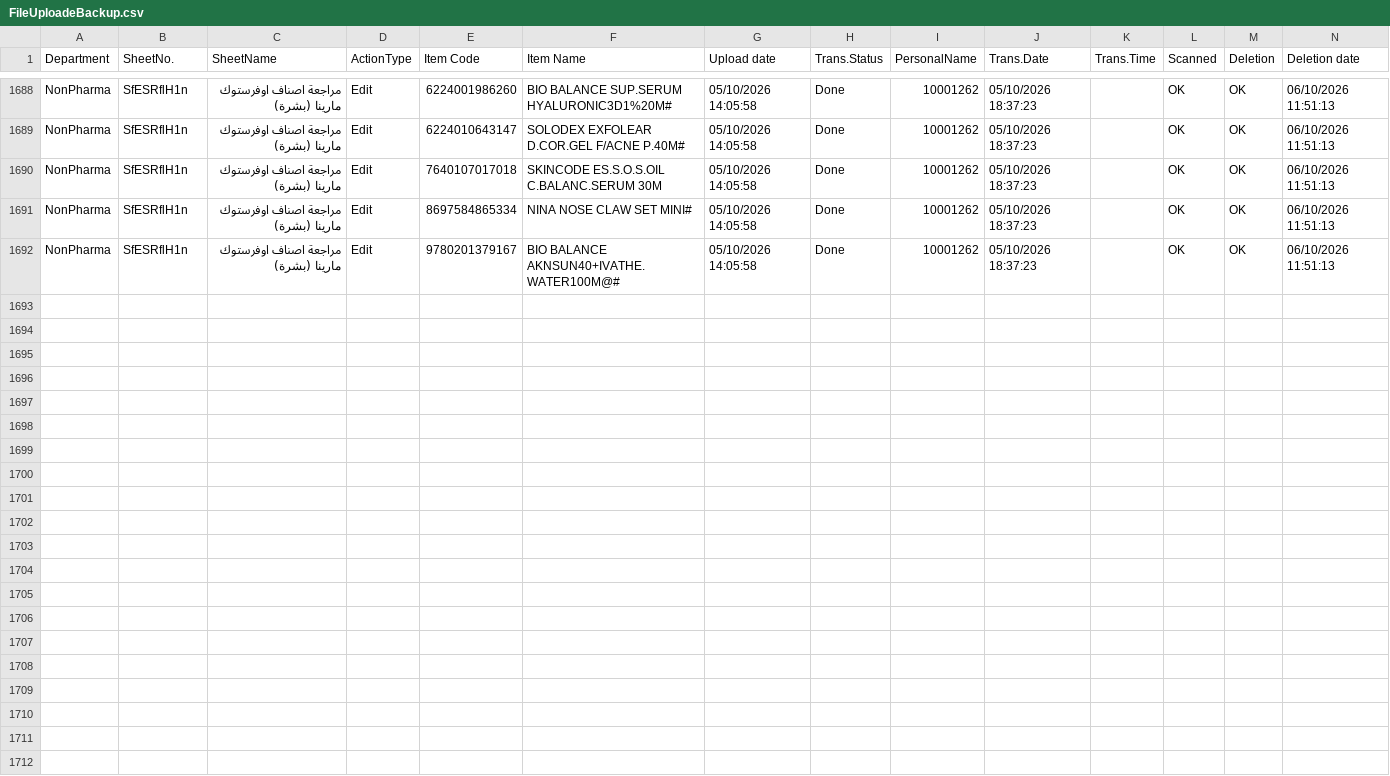
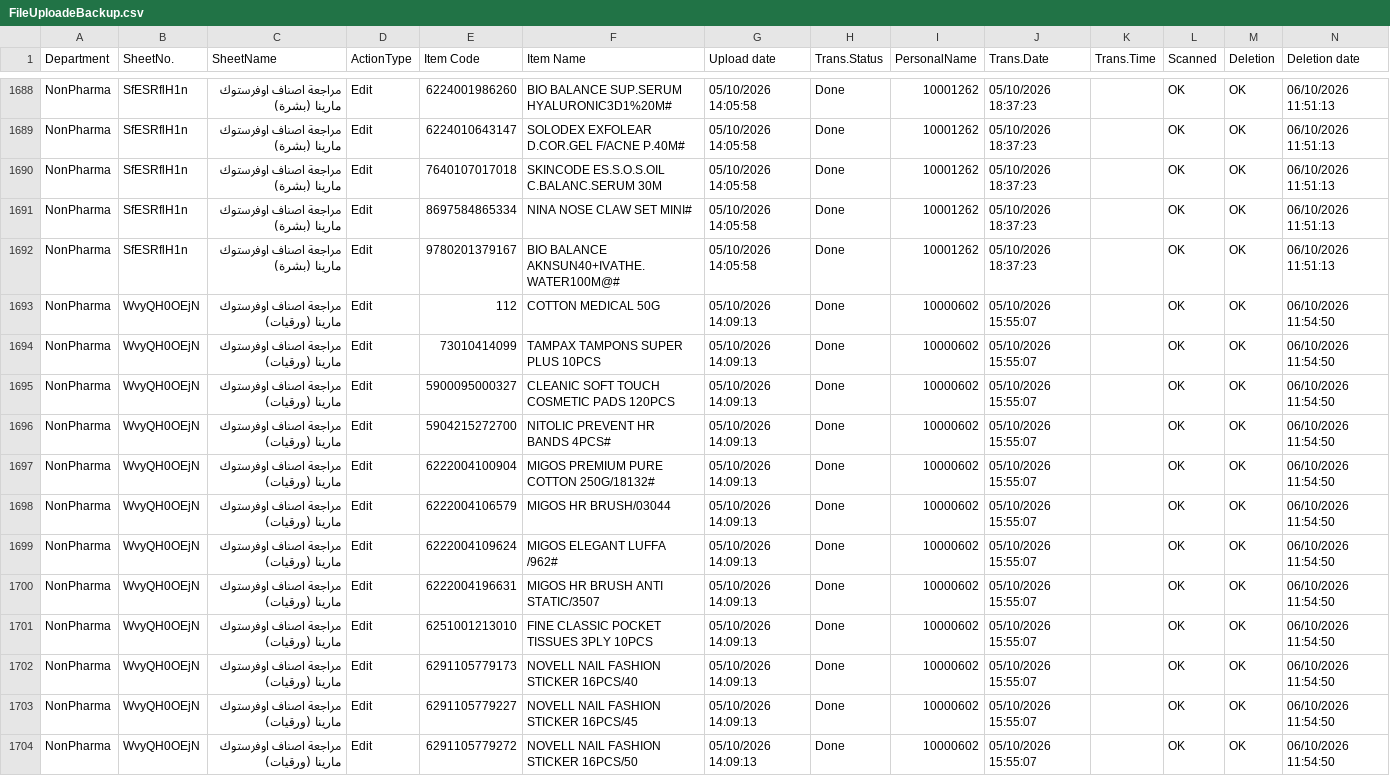
Before and after one commit to sysorapro/warehouse-scanner-Data, a CSV file: FileUploadeBackup.csv, drawn as a sheet; only a part is shown, gaps mark what is left out; the diff names each change by its address in the sheet, - before the commit and + after, or states it on an @@ line.

Commit message:
Backup FileUploade records

```diff
--- a/FileUploadeBackup.csv
+++ b/FileUploadeBackup.csv
+row 1693: NonPharma | WvyQH0OEjN | مراجعة اصناف اوفرستوك مارينا (ورقيات) | Edit | 112 | COTTON MEDICAL 50G | 05/10/2026 14:09:13 | Done | 10000602 | 05/10/2026 15:55:07 |  | OK | OK | 06/10/2026 11:54:50
+row 1694: NonPharma | WvyQH0OEjN | مراجعة اصناف اوفرستوك مارينا (ورقيات) | Edit | 73010414099 | TAMPAX TAMPONS SUPER PLUS 10PCS | 05/10/2026 14:09:13 | Done | 10000602 | 05/10/2026 15:55:07 |  | OK | OK | 06/10/2026 11:54:50
+row 1695: NonPharma | WvyQH0OEjN | مراجعة اصناف اوفرستوك مارينا (ورقيات) | Edit | 5900095000327 | CLEANIC SOFT TOUCH COSMETIC PADS 120PCS | 05/10/2026 14:09:13 | Done | 10000602 | 05/10/2026 15:55:07 |  | OK | OK | 06/10/2026 11:54:50
+row 1696: NonPharma | WvyQH0OEjN | مراجعة اصناف اوفرستوك مارينا (ورقيات) | Edit | 5904215272700 | NITOLIC PREVENT HR BANDS 4PCS# | 05/10/2026 14:09:13 | Done | 10000602 | 05/10/2026 15:55:07 |  | OK | OK | 06/10/2026 11:54:50
+row 1697: NonPharma | WvyQH0OEjN | مراجعة اصناف اوفرستوك مارينا (ورقيات) | Edit | 6222004100904 | MIGOS PREMIUM PURE COTTON 250G/18132# | 05/10/2026 14:09:13 | Done | 10000602 | 05/10/2026 15:55:07 |  | OK | OK | 06/10/2026 11:54:50
+row 1698: NonPharma | WvyQH0OEjN | مراجعة اصناف اوفرستوك مارينا (ورقيات) | Edit | 6222004106579 | MIGOS HR BRUSH/03044 | 05/10/2026 14:09:13 | Done | 10000602 | 05/10/2026 15:55:07 |  | OK | OK | 06/10/2026 11:54:50
+row 1699: NonPharma | WvyQH0OEjN | مراجعة اصناف اوفرستوك مارينا (ورقيات) | Edit | 6222004109624 | MIGOS ELEGANT LUFFA /962# | 05/10/2026 14:09:13 | Done | 10000602 | 05/10/2026 15:55:07 |  | OK | OK | 06/10/2026 11:54:50
+row 1700: NonPharma | WvyQH0OEjN | مراجعة اصناف اوفرستوك مارينا (ورقيات) | Edit | 6222004196631 | MIGOS HR BRUSH ANTI STATIC/3507 | 05/10/2026 14:09:13 | Done | 10000602 | 05/10/2026 15:55:07 |  | OK | OK | 06/10/2026 11:54:50
+row 1701: NonPharma | WvyQH0OEjN | مراجعة اصناف اوفرستوك مارينا (ورقيات) | Edit | 6251001213010 | FINE CLASSIC POCKET TISSUES 3PLY 10PCS | 05/10/2026 14:09:13 | Done | 10000602 | 05/10/2026 15:55:07 |  | OK | OK | 06/10/2026 11:54:50
+row 1702: NonPharma | WvyQH0OEjN | مراجعة اصناف اوفرستوك مارينا (ورقيات) | Edit | 6291105779173 | NOVELL NAIL FASHION STICKER 16PCS/40 | 05/10/2026 14:09:13 | Done | 10000602 | 05/10/2026 15:55:07 |  | OK | OK | 06/10/2026 11:54:50
+row 1703: NonPharma | WvyQH0OEjN | مراجعة اصناف اوفرستوك مارينا (ورقيات) | Edit | 6291105779227 | NOVELL NAIL FASHION STICKER 16PCS/45 | 05/10/2026 14:09:13 | Done | 10000602 | 05/10/2026 15:55:07 |  | OK | OK | 06/10/2026 11:54:50
+row 1704: NonPharma | WvyQH0OEjN | مراجعة اصناف اوفرستوك مارينا (ورقيات) | Edit | 6291105779272 | NOVELL NAIL FASHION STICKER 16PCS/50 | 05/10/2026 14:09:13 | Done | 10000602 | 05/10/2026 15:55:07 |  | OK | OK | 06/10/2026 11:54:50
```
